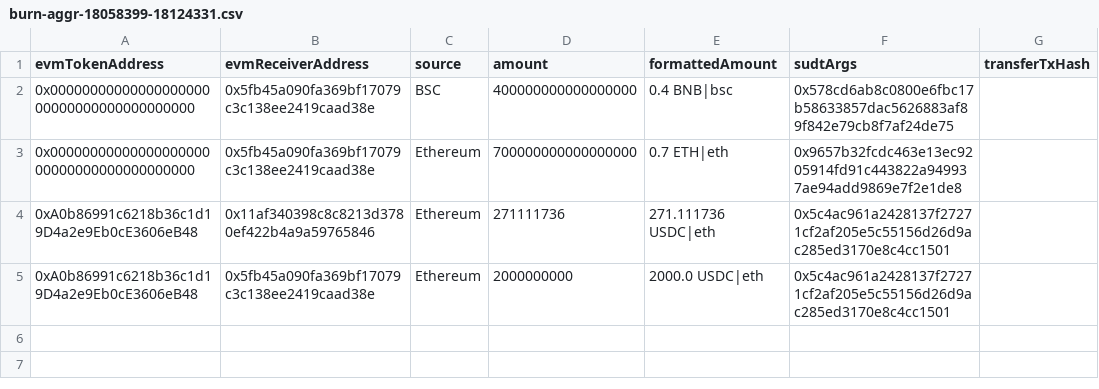
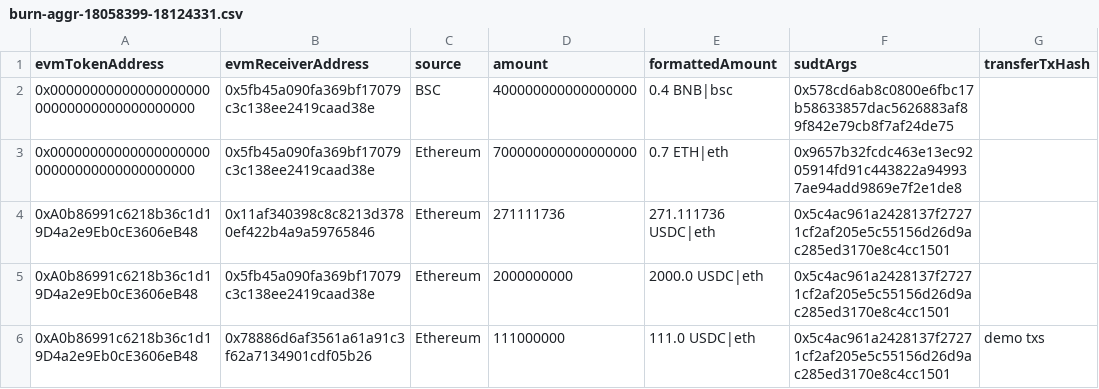
Before and after one commit to Magickbase/forcebridge-compensation-records, a CSV file: data/20251210-20251216/burn-aggr-18058399-18124331.csv, drawn as a sheet; the diff names each change by its address in the sheet, - before the commit and + after, or states it on an @@ line.

```diff
--- a/data/20251210-20251216/burn-aggr-18058399-18124331.csv
+++ b/data/20251210-20251216/burn-aggr-18058399-18124331.csv
+row 6: 0xA0b86991c6218b36c1d19D4a2e9Eb0cE3606eB48 | 0x78886d6af3561a61a91c3f62a7134901cdf05b26 | Ethereum | 111000000 | 111.0 USDC|eth | 0x5c4ac961a2428137f27271cf2af205e5c55156d26d9ac285ed3170e8c4cc1501 | demo txs
```
Also changed, not shown: data/20251210-20251216/burn-18104621-18114666.csv.
